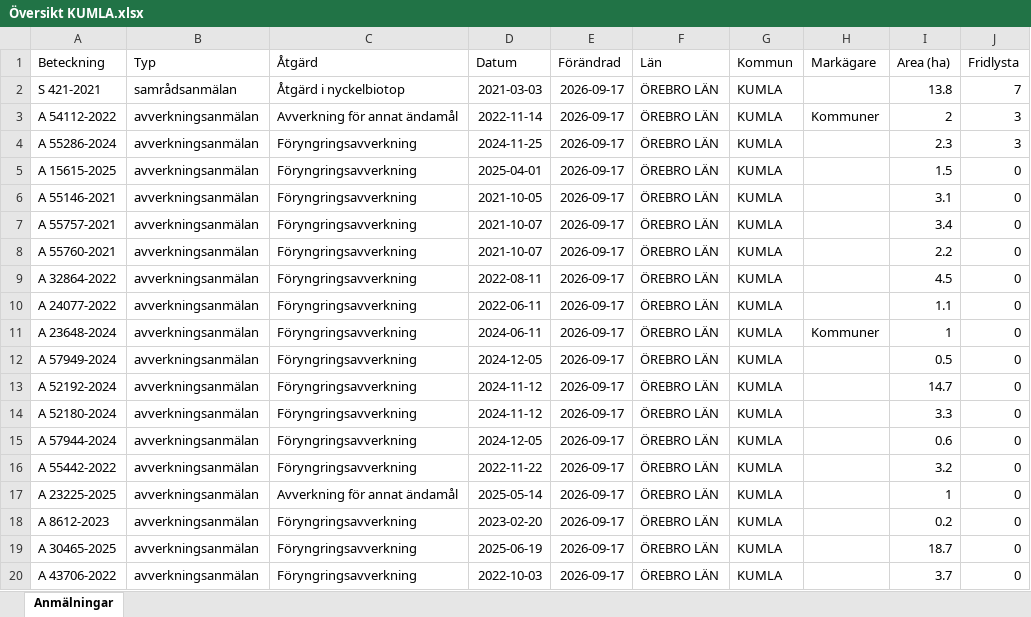
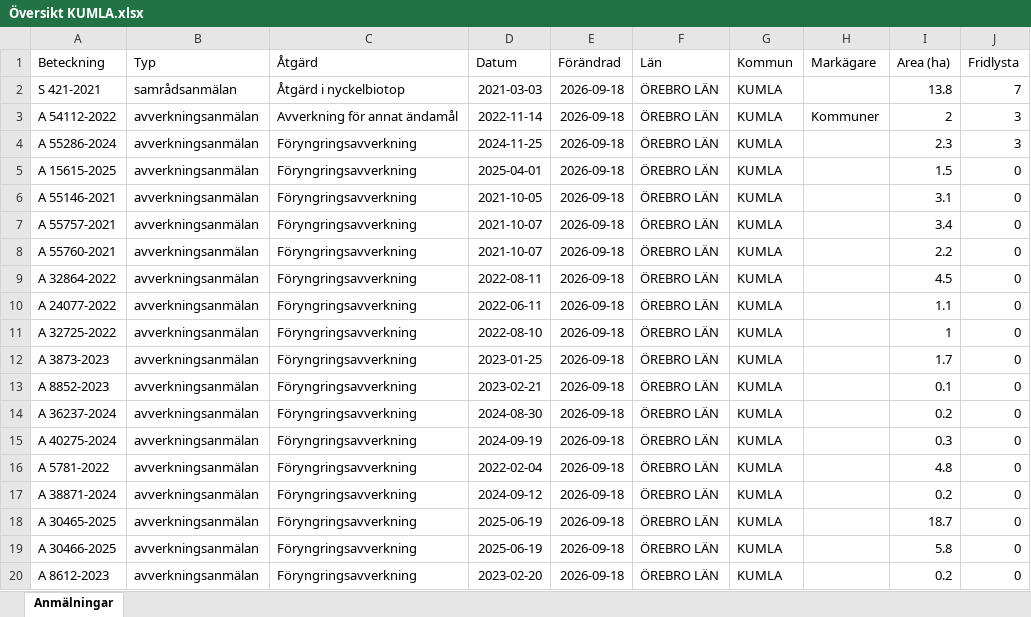
Before and after one commit to klasma/Logging_1881, an Excel workbook: Översikt KUMLA.xlsx, sheet Anmälningar, drawn as a sheet; only a part is shown; values as stored, in another font and other column widths than the file's, no borders; the diff covers the shown part only; the diff names each change by its address in the sheet, - before the commit and + after, or states it on an @@ line.

```diff
--- a/Översikt KUMLA.xlsx (sheet Anmälningar)
+++ b/Översikt KUMLA.xlsx (sheet Anmälningar)
-E2:E20 (Förändrad): 2026-09-17
+E2:E20 (Förändrad): 2026-09-18
-A11 (Beteckning): A 23648-2024
+A11 (Beteckning): A 32725-2022
-D11 (Datum): 2024-06-11
+D11 (Datum): 2022-08-10
-H11 (Markägare): Kommuner
+H11 (Markägare): (empty)
-A12 (Beteckning): A 57949-2024
+A12 (Beteckning): A 3873-2023
-D12 (Datum): 2024-12-05
+D12 (Datum): 2023-01-25
-I12 (Area (ha)): 0.5
+I12 (Area (ha)): 1.7
-A13 (Beteckning): A 52192-2024
+A13 (Beteckning): A 8852-2023
-D13 (Datum): 2024-11-12
+D13 (Datum): 2023-02-21
-I13 (Area (ha)): 14.7
+I13 (Area (ha)): 0.1
-A14 (Beteckning): A 52180-2024
+A14 (Beteckning): A 36237-2024
-D14 (Datum): 2024-11-12
+D14 (Datum): 2024-08-30
-I14 (Area (ha)): 3.3
+I14 (Area (ha)): 0.2
-A15 (Beteckning): A 57944-2024
+A15 (Beteckning): A 40275-2024
-D15 (Datum): 2024-12-05
+D15 (Datum): 2024-09-19
-I15 (Area (ha)): 0.6
+I15 (Area (ha)): 0.3
-A16 (Beteckning): A 55442-2022
+A16 (Beteckning): A 5781-2022
-D16 (Datum): 2022-11-22
+D16 (Datum): 2022-02-04
-I16 (Area (ha)): 3.2
+I16 (Area (ha)): 4.8
-A17 (Beteckning): A 23225-2025
+A17 (Beteckning): A 38871-2024
-C17 (Åtgärd): Avverkning för annat ändamål
+C17 (Åtgärd): Föryngringsavverkning
-D17 (Datum): 2025-05-14
+D17 (Datum): 2024-09-12
-I17 (Area (ha)): 1
+I17 (Area (ha)): 0.2
-A18 (Beteckning): A 8612-2023
+A18 (Beteckning): A 30465-2025
-D18 (Datum): 2023-02-20
+D18 (Datum): 2025-06-19
-I18 (Area (ha)): 0.2
+I18 (Area (ha)): 18.7
-A19 (Beteckning): A 30465-2025
+A19 (Beteckning): A 30466-2025
-I19 (Area (ha)): 18.7
+I19 (Area (ha)): 5.8
-A20 (Beteckning): A 43706-2022
+A20 (Beteckning): A 8612-2023
-D20 (Datum): 2022-10-03
+D20 (Datum): 2023-02-20
-I20 (Area (ha)): 3.7
+I20 (Area (ha)): 0.2
```
Also changed, not shown: 239 edited cells elsewhere in this sheet, artfynd/A 15615-2025 artfynd.xlsx, artfynd/A 54112-2022 artfynd.xlsx, 22 other files.
